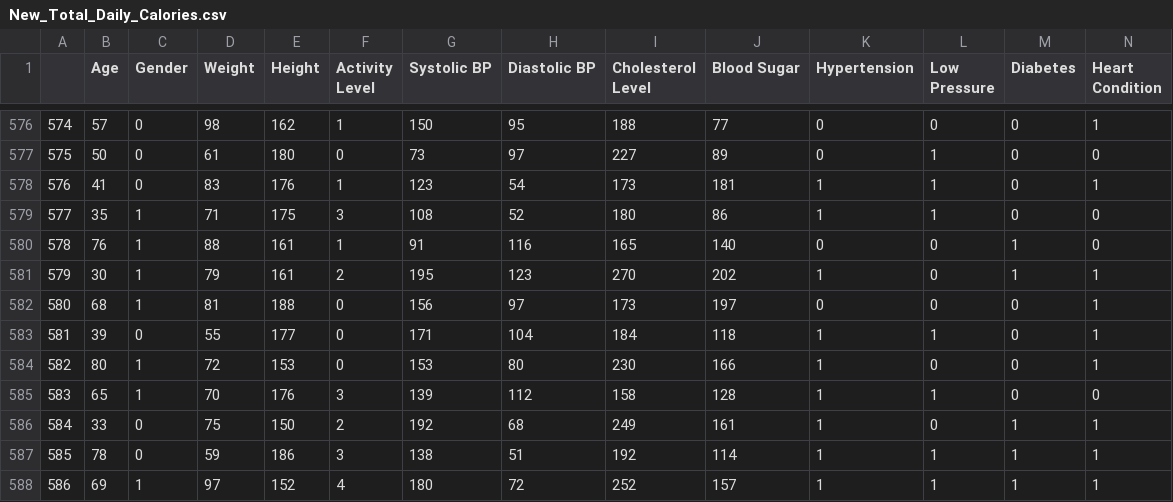
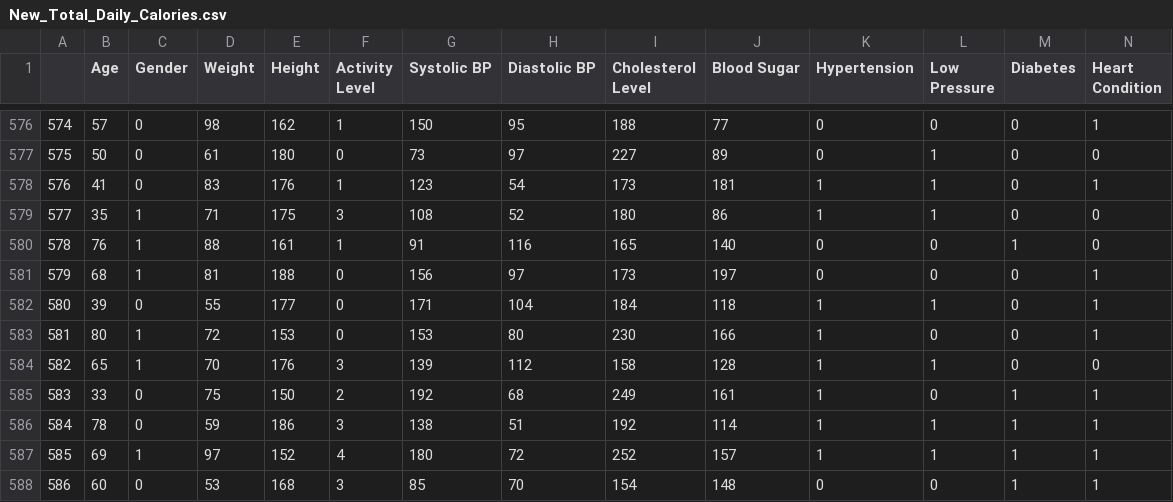
Before and after one commit to 3bsalam-1/FitSync, a CSV file: Ai/data/calories/New_Total_Daily_Calories.csv, drawn as a sheet; only a part is shown, gaps mark what is left out; the shorter side is filled out with more unchanged rows; removed rows and columns are numbered as before the commit, all else as after; rows hold the shown columns only; the diff names each change by its address in the sheet, - before the commit and + after, or states it on an @@ line.

```diff
--- a/Ai/data/calories/New_Total_Daily_Calories.csv
+++ b/Ai/data/calories/New_Total_Daily_Calories.csv
-row 581: 579 | 30 | 1 | 79 | 161 | 2 | 195 | 123 | 270 | 202 | 1 | 0 | 1 | 1
@@ column A renumbered from row 581 down @@
```
Also changed, not shown: Ai/data/calories/Total_Daily_Calories.csv, 7 other files.
